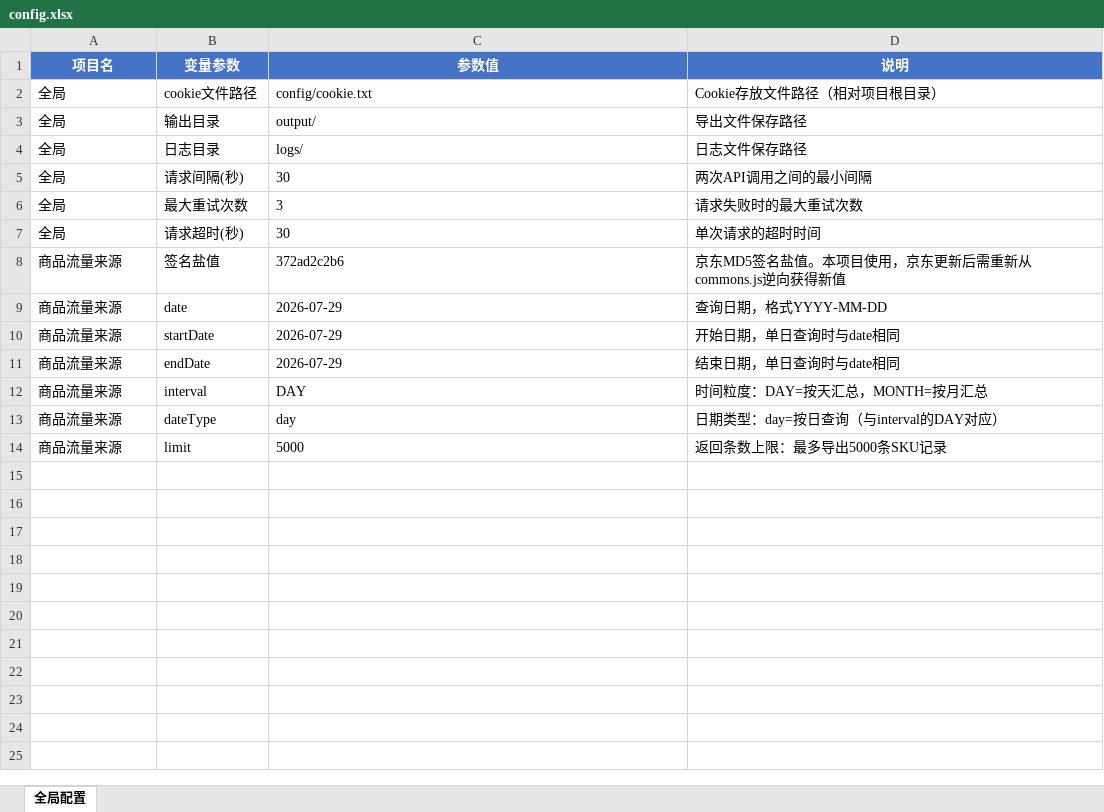
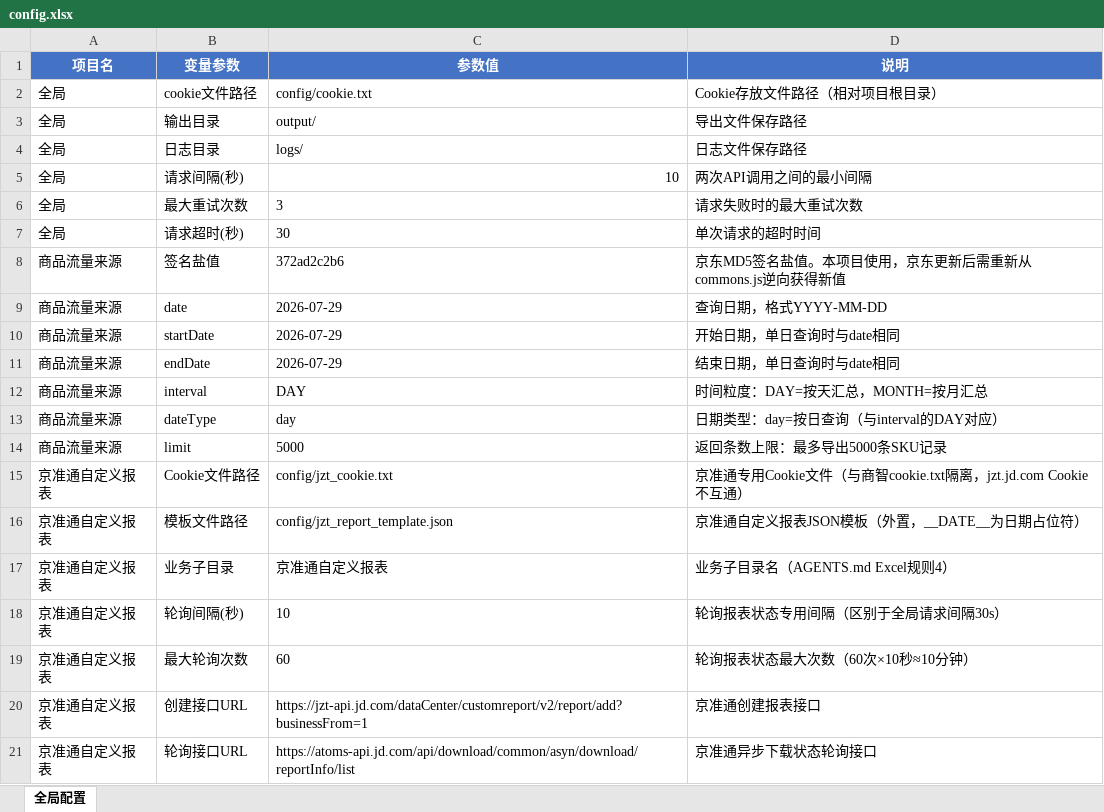
Before and after one commit to timo1079726442-coder/jd-business-intelligence, an Excel workbook: config/config.xlsx, sheet 全局配置, drawn as a sheet; values as stored, in another font and other column widths than the file's, no borders; the diff names each change by its address in the sheet, - before the commit and + after, or states it on an @@ line.

Commit message:
feat: 京准通快车自定义报表项目上线(5阶段交付+真实跑通) - h5st可选/双字段响应判定/报表名紧凑格式/checkSum=1114112+page.evaluate排错预案/COOKIE独立文件

```diff
--- a/config/config.xlsx (sheet 全局配置)
+++ b/config/config.xlsx (sheet 全局配置)
-C5 (参数值): 30
+C5 (参数值): 10
+row 15: 京准通自定义报表 | Cookie文件路径 | config/jzt_cookie.txt | 京准通专用Cookie文件（与商智cookie.txt隔离，jzt.jd.com Cookie不互通）
+row 16: 京准通自定义报表 | 模板文件路径 | config/jzt_report_template.json | 京准通自定义报表JSON模板（外置，__DATE__为日期占位符）
+row 17: 京准通自定义报表 | 业务子目录 | 京准通自定义报表 | 业务子目录名（AGENTS.md Excel规则4）
+row 18: 京准通自定义报表 | 轮询间隔(秒) | 10 | 轮询报表状态专用间隔（区别于全局请求间隔30s）
+row 19: 京准通自定义报表 | 最大轮询次数 | 60 | 轮询报表状态最大次数（60次×10秒≈10分钟）
+row 20: 京准通自定义报表 | 创建接口URL | https://jzt-api.jd.com/dataCenter/customreport/v2/report/add?businessFrom=1 | 京准通创建报表接口
+row 21: 京准通自定义报表 | 轮询接口URL | https://atoms-api.jd.com/api/download/common/asyn/download/reportInfo/list | 京准通异步下载状态轮询接口
```
Also changed, not shown: docs/项目文档索引.xlsx, 4 other files.
